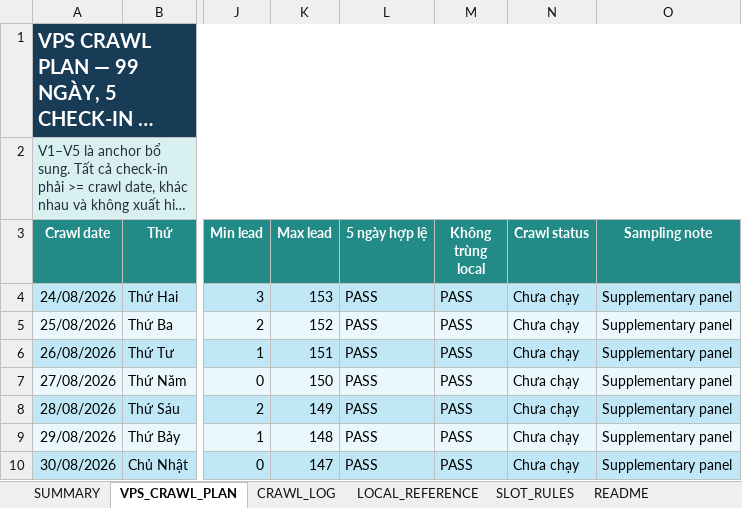
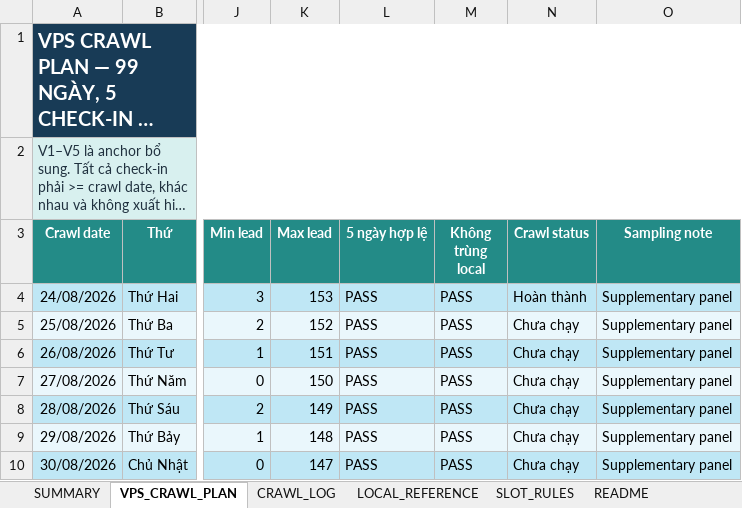
Before and after one commit to Andnm/capstone-master, an Excel workbook: outputs/vps-crawl-planner-20260823/vps_crawl_sampling_master.xlsx, sheet VPS_CRAWL_PLAN, drawn as a sheet; only a part is shown, gaps mark what is left out; long unchanged cells end in …; values as stored, in another font and other column widths than the file's, no borders; conditional formats and table styles not drawn; the diff names each change by its address in the sheet, - before the commit and + after, or states it on an @@ line.

Commit message:
feat: update crawl 24/8

```diff
--- a/outputs/vps-crawl-planner-20260823/vps_crawl_sampling_master.xlsx (sheet VPS_CRAWL_PLAN)
+++ b/outputs/vps-crawl-planner-20260823/vps_crawl_sampling_master.xlsx (sheet VPS_CRAWL_PLAN)
-N4 (Crawl status): Chưa chạy
+N4 (Crawl status): Hoàn thành
```
Also changed, not shown: sheet CRAWL_LOG, sheet SUMMARY.
